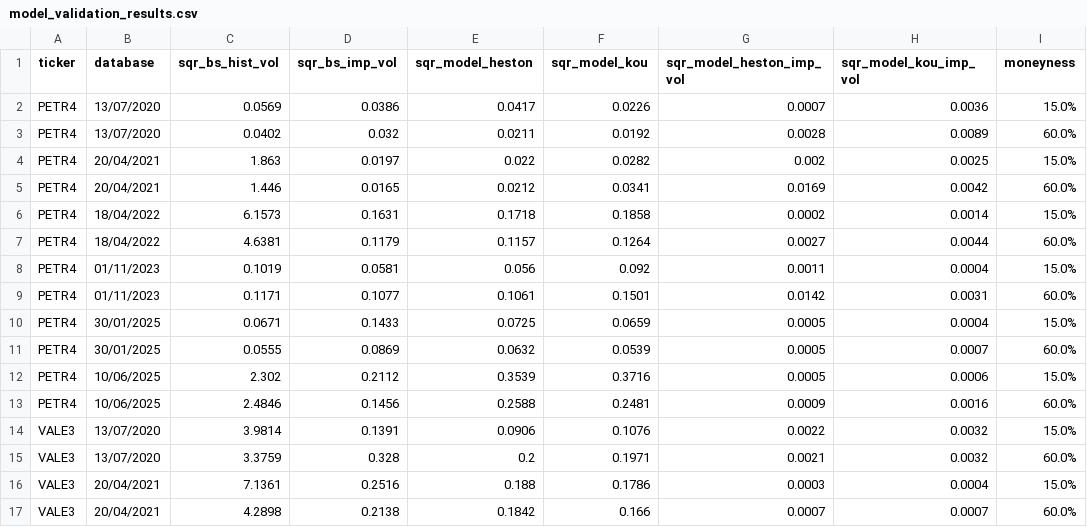
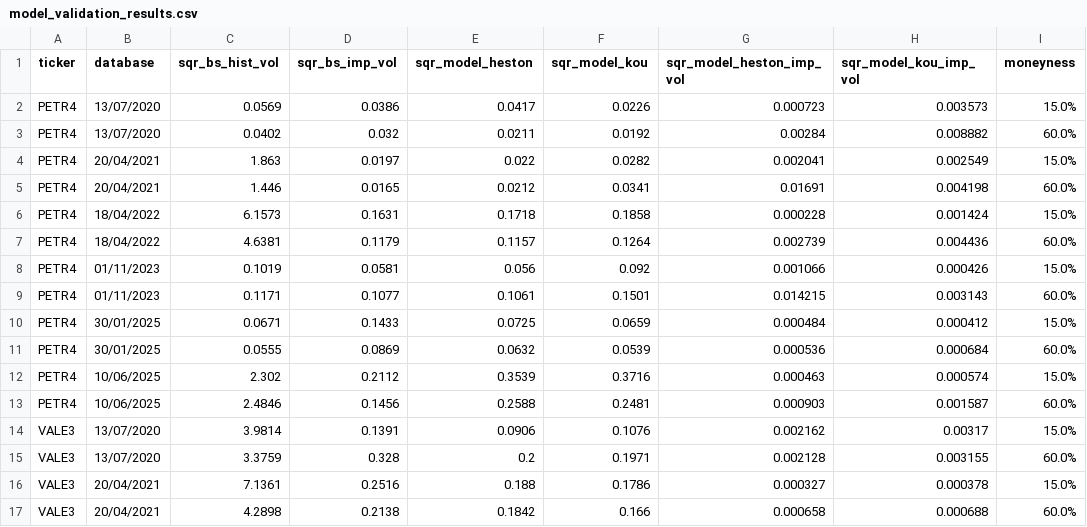
Before and after one commit to renanikeda/options-pricing, a CSV file: models/model_validation_results.csv, drawn as a sheet; only a part is shown; the diff covers the shown part only.

Commit message:
Better results

```diff
--- a/models/model_validation_results.csv
+++ b/models/model_validation_results.csv
@@ -1,17 +1,17 @@
 ticker,database,sqr_bs_hist_vol,sqr_bs_imp_vol,sqr_model_heston,sqr_model_kou,sqr_model_heston_imp_vol,sqr_model_kou_imp_vol,moneyness
-PETR4,13/07/2020,0.0569,0.0386,0.0417,0.0226,0.0007,0.0036,15.0%
-PETR4,13/07/2020,0.0402,0.032,0.0211,0.0192,0.0028,0.0089,60.0%
-PETR4,20/04/2021,1.863,0.0197,0.022,0.0282,0.002,0.0025,15.0%
-PETR4,20/04/2021,1.446,0.0165,0.0212,0.0341,0.0169,0.0042,60.0%
-PETR4,18/04/2022,6.1573,0.1631,0.1718,0.1858,0.0002,0.0014,15.0%
-PETR4,18/04/2022,4.6381,0.1179,0.1157,0.1264,0.0027,0.0044,60.0%
-PETR4,01/11/2023,0.1019,0.0581,0.056,0.092,0.0011,0.0004,15.0%
-PETR4,01/11/2023,0.1171,0.1077,0.1061,0.1501,0.0142,0.0031,60.0%
-PETR4,30/01/2025,0.0671,0.1433,0.0725,0.0659,0.0005,0.0004,15.0%
-PETR4,30/01/2025,0.0555,0.0869,0.0632,0.0539,0.0005,0.0007,60.0%
-PETR4,10/06/2025,2.302,0.2112,0.3539,0.3716,0.0005,0.0006,15.0%
-PETR4,10/06/2025,2.4846,0.1456,0.2588,0.2481,0.0009,0.0016,60.0%
-VALE3,13/07/2020,3.9814,0.1391,0.0906,0.1076,0.0022,0.0032,15.0%
-VALE3,13/07/2020,3.3759,0.328,0.2,0.1971,0.0021,0.0032,60.0%
-VALE3,20/04/2021,7.1361,0.2516,0.188,0.1786,0.0003,0.0004,15.0%
-VALE3,20/04/2021,4.2898,0.2138,0.1842,0.166,0.0007,0.0007,60.0%
+PETR4,13/07/2020,0.0569,0.0386,0.0417,0.0226,0.000723,0.003573,15.0%
+PETR4,13/07/2020,0.0402,0.032,0.0211,0.0192,0.00284,0.008882,60.0%
+PETR4,20/04/2021,1.863,0.0197,0.022,0.0282,0.002041,0.002549,15.0%
+PETR4,20/04/2021,1.446,0.0165,0.0212,0.0341,0.01691,0.004198,60.0%
+PETR4,18/04/2022,6.1573,0.1631,0.1718,0.1858,0.000228,0.001424,15.0%
+PETR4,18/04/2022,4.6381,0.1179,0.1157,0.1264,0.002739,0.004436,60.0%
+PETR4,01/11/2023,0.1019,0.0581,0.056,0.092,0.001066,0.000426,15.0%
+PETR4,01/11/2023,0.1171,0.1077,0.1061,0.1501,0.014215,0.003143,60.0%
+PETR4,30/01/2025,0.0671,0.1433,0.0725,0.0659,0.000484,0.000412,15.0%
+PETR4,30/01/2025,0.0555,0.0869,0.0632,0.0539,0.000536,0.000684,60.0%
+PETR4,10/06/2025,2.302,0.2112,0.3539,0.3716,0.000463,0.000574,15.0%
+PETR4,10/06/2025,2.4846,0.1456,0.2588,0.2481,0.000903,0.001587,60.0%
+VALE3,13/07/2020,3.9814,0.1391,0.0906,0.1076,0.002162,0.00317,15.0%
+VALE3,13/07/2020,3.3759,0.328,0.2,0.1971,0.002128,0.003155,60.0%
+VALE3,20/04/2021,7.1361,0.2516,0.188,0.1786,0.000327,0.000378,15.0%
+VALE3,20/04/2021,4.2898,0.2138,0.1842,0.166,0.000658,0.000688,60.0%
```
Also changed, not shown: 12 removed rows and 16 edited cells elsewhere in this file, 9 other files.
